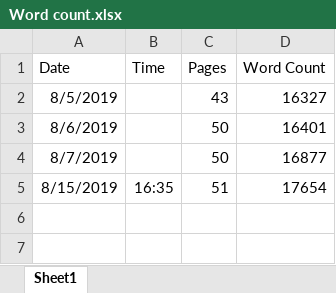
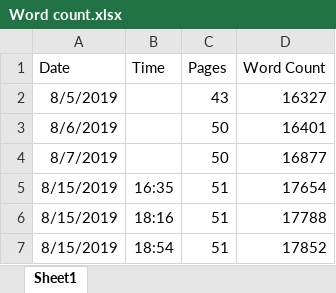
Before and after one commit to lucialhz/MSc-Project, an Excel workbook: Comparison/Word count.xlsx, sheet Sheet1, drawn as a sheet; values as stored, in another font and other column widths than the file's, no borders; the diff names each change by its address in the sheet, - before the commit and + after, or states it on an @@ line.

```diff
--- a/Comparison/Word count.xlsx (sheet Sheet1)
+++ b/Comparison/Word count.xlsx (sheet Sheet1)
+row 6: 8/15/2019 | 18:16 | 51 | 17788
+row 7: 8/15/2019 | 18:54 | 51 | 17852
```
Also changed, not shown: 7 other files.
